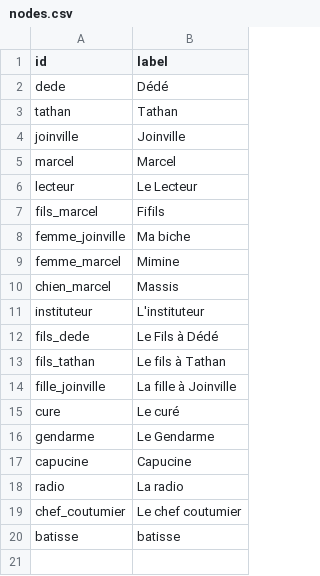
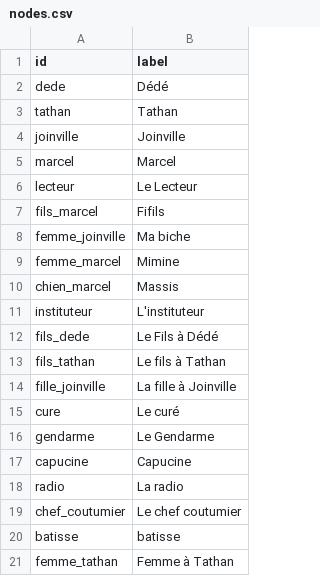
Before and after one commit to adriens/brousse-en-folie-network, a CSV file: nodes.csv, drawn as a sheet.

```diff
--- a/nodes.csv
+++ b/nodes.csv
@@ -20 +20,2 @@ chef_coutumier,Le chef coutumier
 batisse,batisse
+femme_tathan,Femme à Tathan
```
Also changed, not shown: edges.csv.
